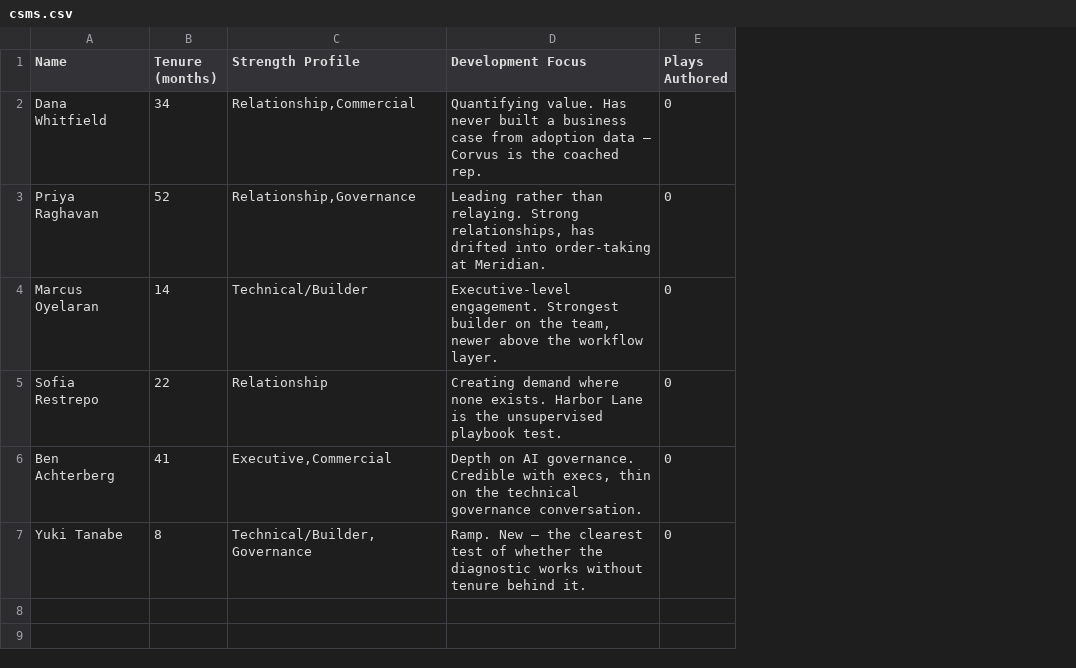
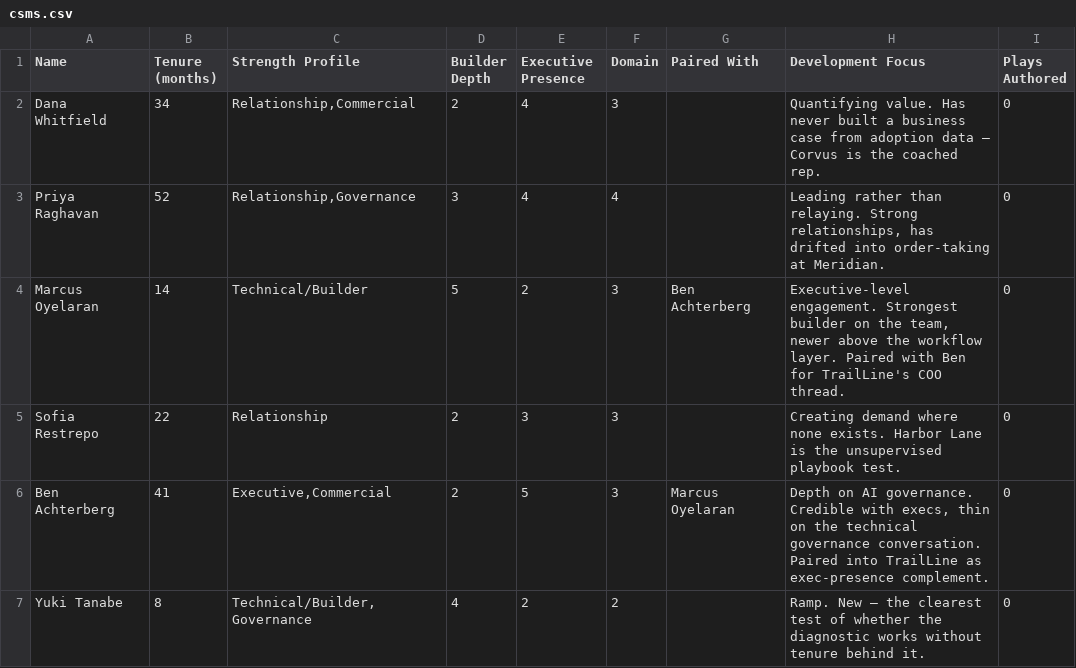
Before and after one commit to magellen12/airtable-take-home, a CSV file: airtable-build/data/csms.csv, drawn as a sheet; addresses are those after the commit; the diff names each change by its address in the sheet, - before the commit and + after, or states it on an @@ line.

```diff
--- a/airtable-build/data/csms.csv
+++ b/airtable-build/data/csms.csv
+column D (Builder Depth), rows 2-7: 2 | 3 | 5 | 2 | 2 | 4
+column E (Executive Presence), rows 2-7: 4 | 4 | 2 | 3 | 5 | 2
+column F (Domain), rows 2-7: 3 | 4 | 3 | 3 | 3 | 2
+column G (Paired With), rows 4-6: Ben Achterberg |  | Marcus Oyelaran
-H4 (Development Focus): …workflow layer.
+H4 (Development Focus): …workflow layer. Paired with Ben for TrailLine's COO thread.
-H6 (Development Focus): …governance conversation.
+H6 (Development Focus): …governance conversation. Paired into TrailLine as exec-presence complement.
```
Also changed, not shown: airtable-build/data/account-plays.csv, airtable-build/data/diagnostics.csv, 18 other files.
